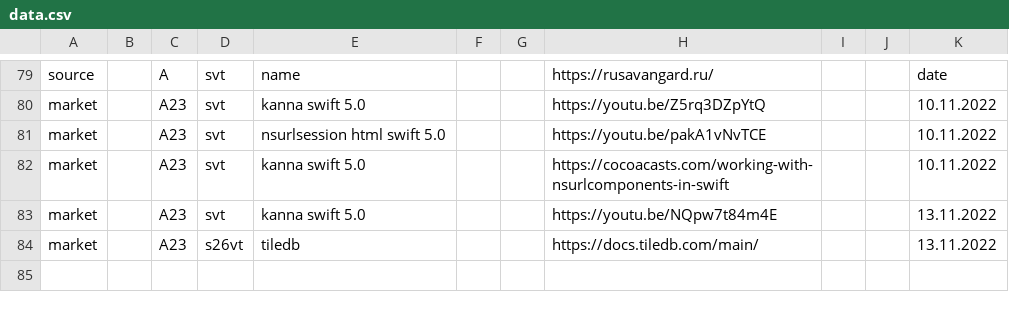
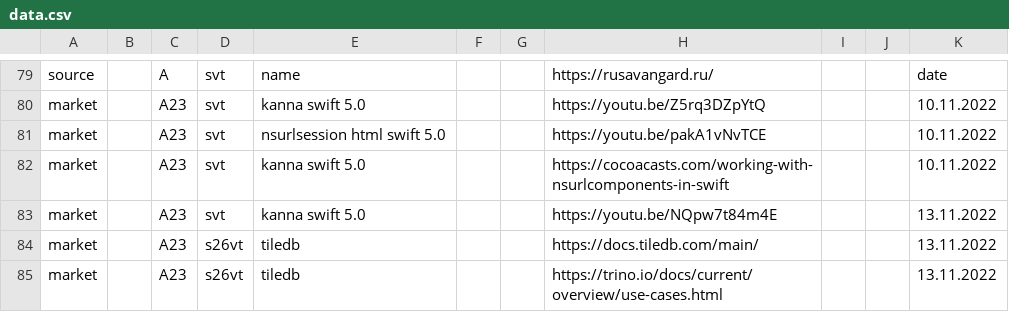
Before and after one commit to other59/datasource, a CSV file: data.csv, drawn as a sheet; only a part is shown, gaps mark what is left out; the diff names each change by its address in the sheet, - before the commit and + after, or states it on an @@ line.

Commit message:
Update data.csv

```diff
--- a/data.csv
+++ b/data.csv
+row 85: market |  | A23 | s26vt | tiledb |  |  | https://trino.io/docs/current/overview/use-cases.html |  |  | 13.11.2022
```
